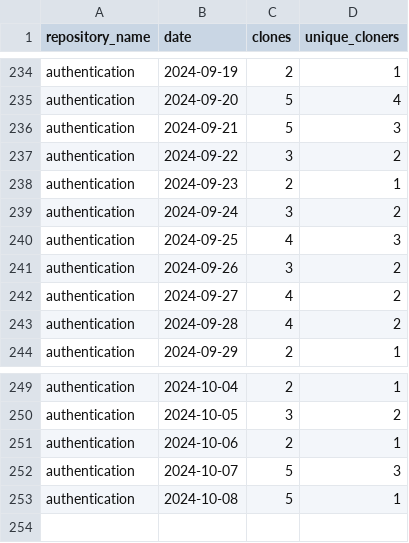
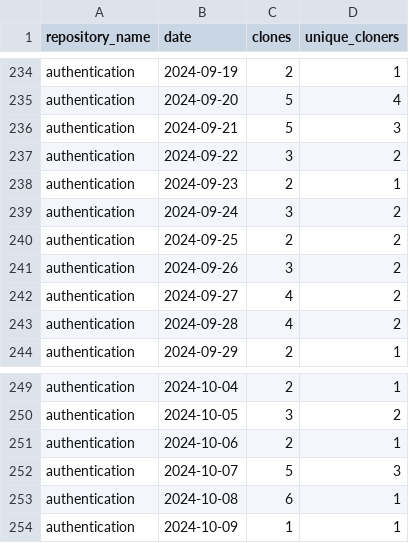
Before and after one commit to jpmorgan-payments/authentication, a CSV file: metrics/clone-stats-sorted.csv, drawn as a sheet; only a part is shown, gaps mark what is left out.

```diff
--- a/metrics/clone-stats-sorted.csv
+++ b/metrics/clone-stats-sorted.csv
@@ -239,3 +239,3 @@ authentication,2024-09-23,2,1
 authentication,2024-09-24,3,2
-authentication,2024-09-25,4,3
+authentication,2024-09-25,2,2
 authentication,2024-09-26,3,2
@@ -252,2 +252,3 @@ authentication,2024-10-06,2,1
 authentication,2024-10-07,5,3
-authentication,2024-10-08,5,1
+authentication,2024-10-08,6,1
+authentication,2024-10-09,1,1
```
Also changed, not shown: metrics/clone-stats.csv, metrics/referrer-stats-sorted.csv, 3 other files.
